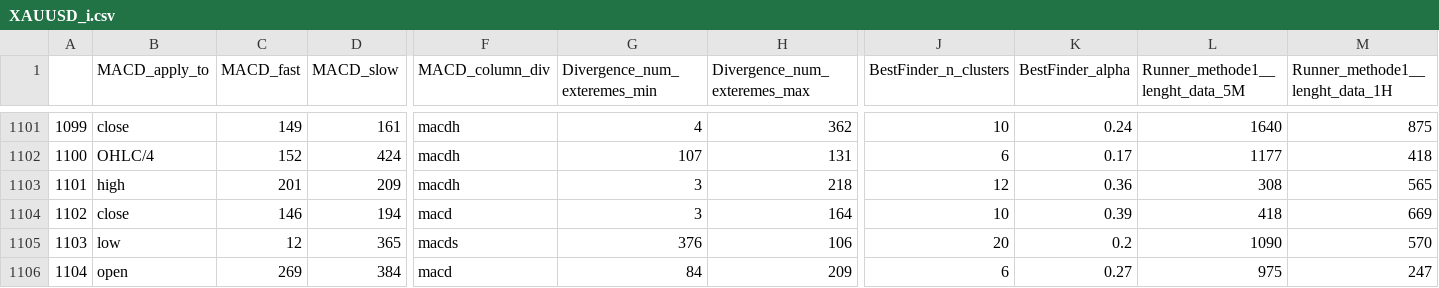
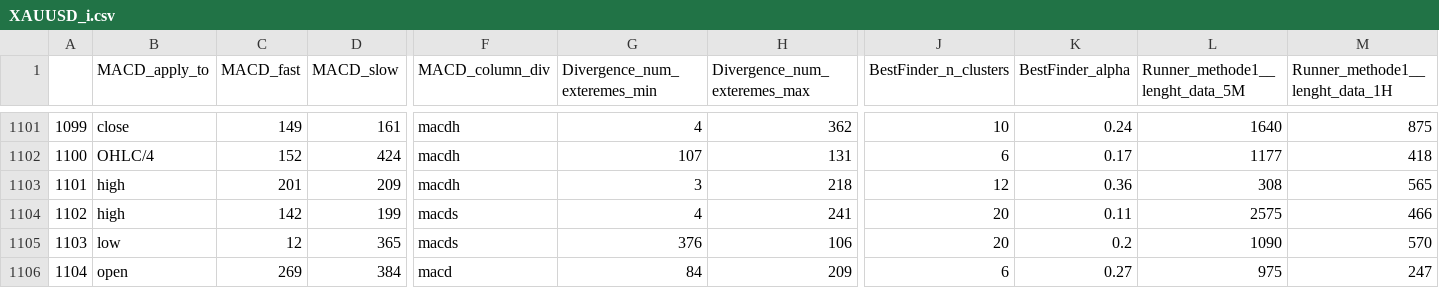
Before and after one commit to Mehrshad-Sorena/ShadBot, a CSV file: src/indicators/MACD/GeneticLearning_DB/society/secondry/buy/XAUUSD_i.csv, drawn as a sheet; only a part is shown, gaps mark what is left out; the diff covers the shown part only; the diff names each change by its address in the sheet, - before the commit and + after, or states it on an @@ line.

```diff
--- a/src/indicators/MACD/GeneticLearning_DB/society/secondry/buy/XAUUSD_i.csv
+++ b/src/indicators/MACD/GeneticLearning_DB/society/secondry/buy/XAUUSD_i.csv
-B1104 (MACD_apply_to): close
+B1104 (MACD_apply_to): high
-C1104 (MACD_fast): 146
+C1104 (MACD_fast): 142
-D1104 (MACD_slow): 194
+D1104 (MACD_slow): 199
-F1104 (MACD_column_div): macd
+F1104 (MACD_column_div): macds
-G1104 (Divergence_num_exteremes_min): 3
+G1104 (Divergence_num_exteremes_min): 4
-H1104 (Divergence_num_exteremes_max): 164
+H1104 (Divergence_num_exteremes_max): 241
-J1104 (BestFinder_n_clusters): 10
+J1104 (BestFinder_n_clusters): 20
-K1104 (BestFinder_alpha): 0.39
+K1104 (BestFinder_alpha): 0.11
-L1104 (Runner_methode1__lenght_data_5M): 418
+L1104 (Runner_methode1__lenght_data_5M): 2575
-M1104 (Runner_methode1__lenght_data_1H): 669
+M1104 (Runner_methode1__lenght_data_1H): 466
```
Also changed, not shown: 53 edited cells elsewhere in this file, src/indicators/RSI/GeneticLearning_DB/society/secondry/buy/XAUUSD_i.csv, src/indicators/StochAstic/GeneticLearning_DB/elites/secondry/buy/XAUUSD_i_ChromosomeResults.csv, 6 other files.
